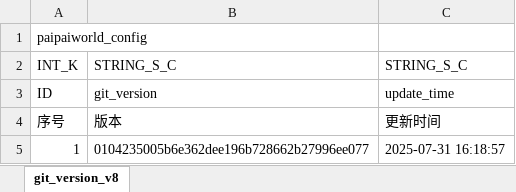
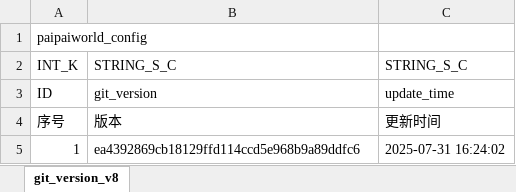
Before and after one commit to chensusu123/myfirsthub, an Excel workbook: servers/maze_main_server/conf.d/data/git_version_v8【配表版本号】.xlsx, sheet git_version_v8, drawn as a sheet; values as stored, in another font and other column widths than the file's, no borders; the diff names each change by its address in the sheet, - before the commit and + after, or states it on an @@ line.

```diff
--- a/servers/maze_main_server/conf.d/data/git_version_v8【配表版本号】.xlsx (sheet git_version_v8)
+++ b/servers/maze_main_server/conf.d/data/git_version_v8【配表版本号】.xlsx (sheet git_version_v8)
-B5: 0104235005b6e362dee196b728662b27996ee077
+B5: ea4392869cb18129ffd114ccd5e968b9a89ddfc6
-C5: 2025-07-31 16:18:57
+C5: 2025-07-31 16:24:02
```
Also changed, not shown: servers/maze_main_server/conf.d/data/maze_excel_test_v8【迷宫-导表-测试】.xlsx, 1 other file.
